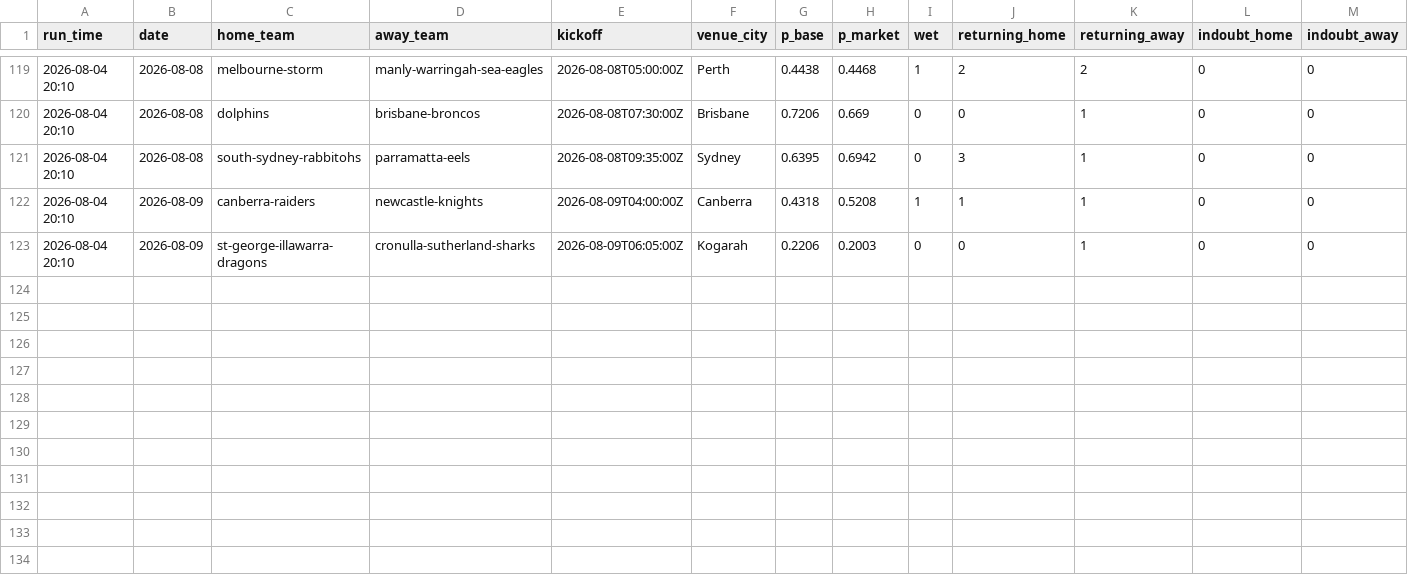
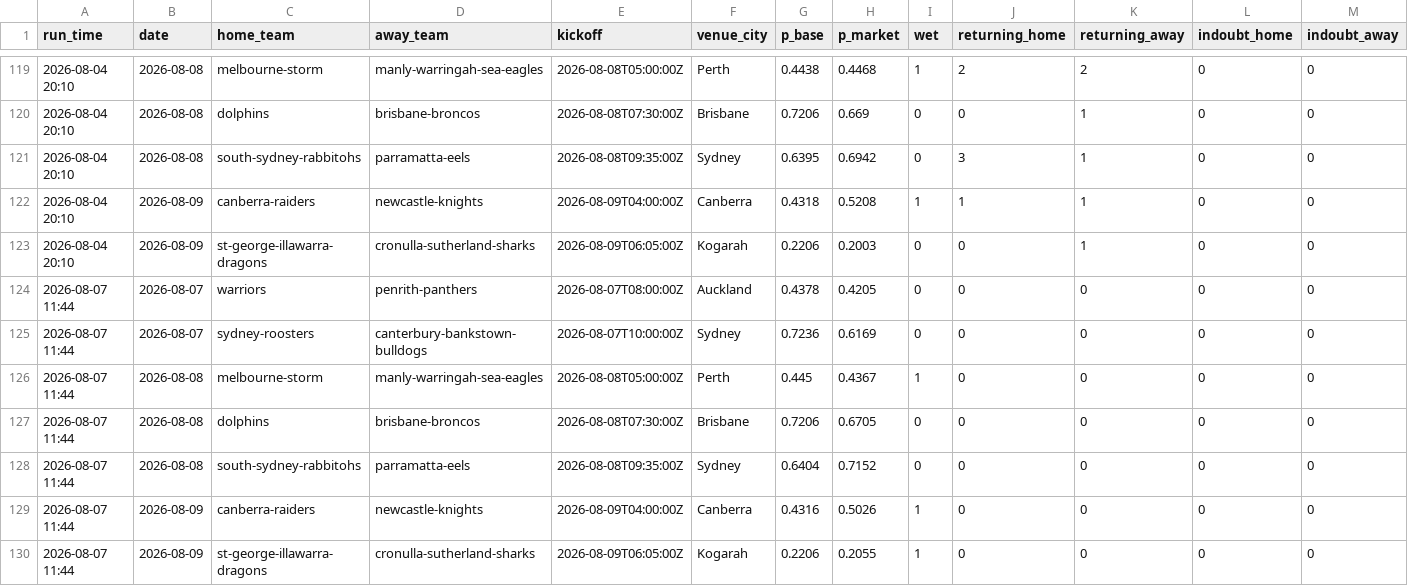
Before and after one commit to Mr-XMS/nrl-model, a CSV file: forecast_history.csv, drawn as a sheet; only a part is shown, gaps mark what is left out; rows hold the shown columns only; the diff names each change by its address in the sheet, - before the commit and + after, or states it on an @@ line.

```diff
--- a/forecast_history.csv
+++ b/forecast_history.csv
+row 124: 2026-08-07 11:44 | 2026-08-07 | warriors | penrith-panthers | 2026-08-07T08:00:00Z | Auckland | 0.4378 | 0.4205 | 0 | 0 | 0 | 0 | 0
+row 125: 2026-08-07 11:44 | 2026-08-07 | sydney-roosters | canterbury-bankstown-bulldogs | 2026-08-07T10:00:00Z | Sydney | 0.7236 | 0.6169 | 0 | 0 | 0 | 0 | 0
+row 126: 2026-08-07 11:44 | 2026-08-08 | melbourne-storm | manly-warringah-sea-eagles | 2026-08-08T05:00:00Z | Perth | 0.445 | 0.4367 | 1 | 0 | 0 | 0 | 0
+row 127: 2026-08-07 11:44 | 2026-08-08 | dolphins | brisbane-broncos | 2026-08-08T07:30:00Z | Brisbane | 0.7206 | 0.6705 | 0 | 0 | 0 | 0 | 0
+row 128: 2026-08-07 11:44 | 2026-08-08 | south-sydney-rabbitohs | parramatta-eels | 2026-08-08T09:35:00Z | Sydney | 0.6404 | 0.7152 | 0 | 0 | 0 | 0 | 0
+row 129: 2026-08-07 11:44 | 2026-08-09 | canberra-raiders | newcastle-knights | 2026-08-09T04:00:00Z | Canberra | 0.4316 | 0.5026 | 1 | 0 | 0 | 0 | 0
+row 130: 2026-08-07 11:44 | 2026-08-09 | st-george-illawarra-dragons | cronulla-sutherland-sharks | 2026-08-09T06:05:00Z | Kogarah | 0.2206 | 0.2055 | 1 | 0 | 0 | 0 | 0
```
Also changed, not shown: 12 other files.
